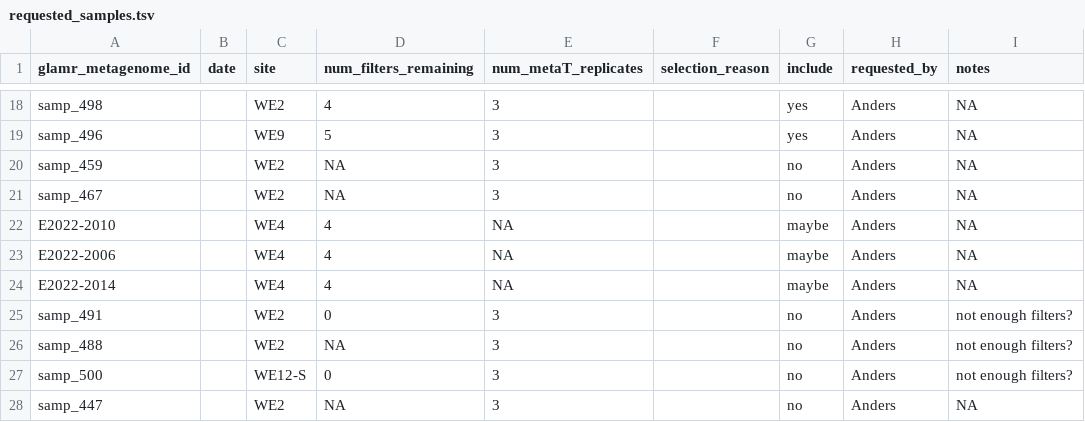
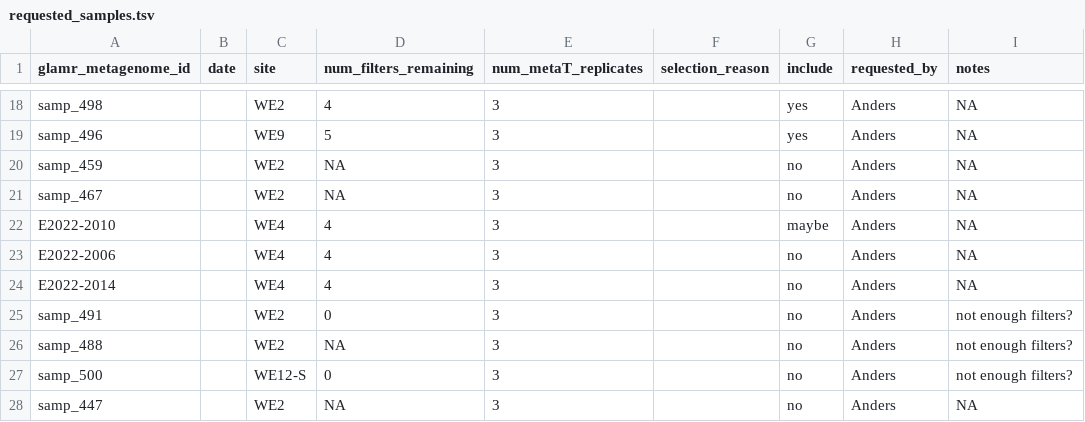
Before and after one commit to akiledal/jgi_csp_metaT_sample_selection, a TSV file: requested_samples.tsv, drawn as a sheet; only a part is shown, gaps mark what is left out.

```diff
--- a/requested_samples.tsv
+++ b/requested_samples.tsv
@@ -21,5 +21,5 @@ samp_459		WE2	NA	3		no	Anders	NA
 samp_467		WE2	NA	3		no	Anders	NA
-E2022-2010		WE4	4	NA		maybe	Anders	NA
-E2022-2006		WE4	4	NA		maybe	Anders	NA
-E2022-2014		WE4	4	NA		maybe	Anders	NA
+E2022-2010		WE4	4	3		maybe	Anders	NA
+E2022-2006		WE4	4	3		no	Anders	NA
+E2022-2014		WE4	4	3		no	Anders	NA
 samp_491		WE2	0	3		no	Anders	not enough filters?
```
Also changed, not shown: 1 other file.
